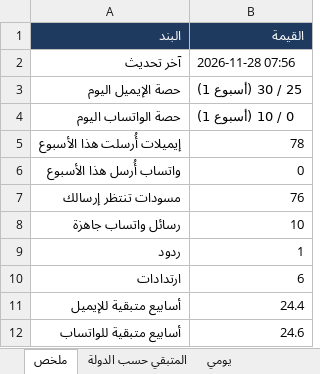
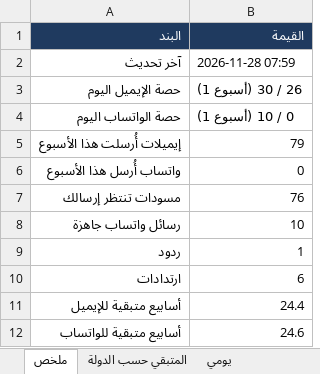
Before and after one commit to apptawfeer-blip/Job-application-11, an Excel workbook: output/dashboard.xlsx, sheet ملخص, drawn as a sheet; values as stored, in another font and other column widths than the file's, no borders; the diff names each change by its address in the sheet, - before the commit and + after, or states it on an @@ line.

```diff
--- a/output/dashboard.xlsx (sheet ملخص)
+++ b/output/dashboard.xlsx (sheet ملخص)
-B2 (القيمة): 2026-11-28 07:56
+B2 (القيمة): 2026-11-28 07:59
-B3 (القيمة): 25 / 30 (أسبوع 1)
+B3 (القيمة): 26 / 30 (أسبوع 1)
-B5 (القيمة): 78
+B5 (القيمة): 79
```
Also changed, not shown: sheet يومي, sheet المتبقي حسب الدولة, output/applications_log.xlsx, output/targets/Targets_Bahrain.xlsx, 32 other files.
